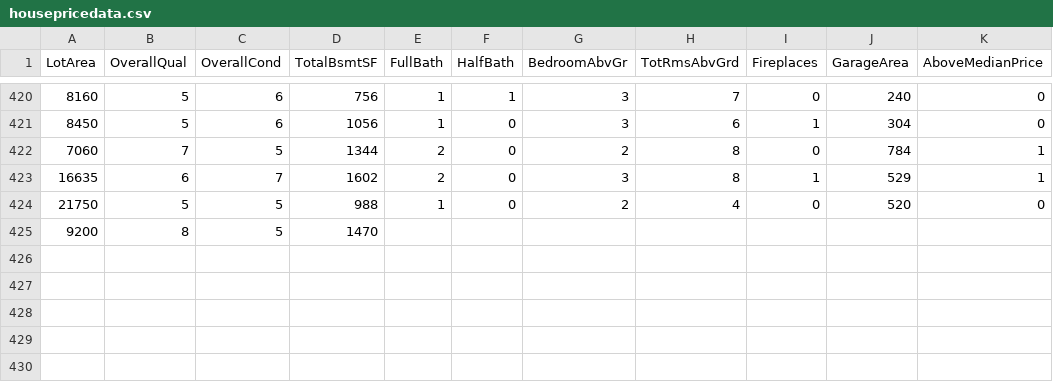
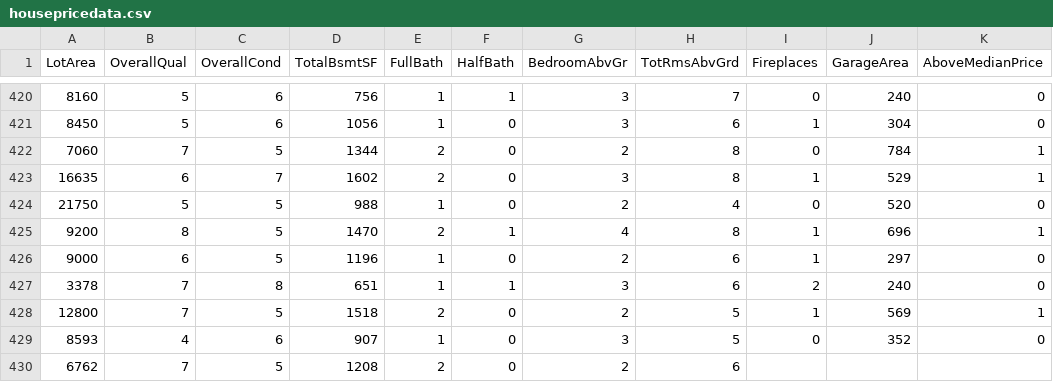
Before and after one commit to reapersy/advanced-neural-net-library, a CSV file: Examples/HousepricesPython/dataset/housepricedata.csv, drawn as a sheet; only a part is shown, gaps mark what is left out.

Commit message:
nothing to see here

```diff
--- a/Examples/HousepricesPython/dataset/housepricedata.csv
+++ b/Examples/HousepricesPython/dataset/housepricedata.csv
@@ -424,2 +424,7 @@ LotArea,OverallQual,OverallCond,TotalBsmtSF,FullBath,HalfBath,BedroomAbvGr,TotRm
 21750,5,5,988,1,0,2,4,0,520,0
-9200,8,5,1470,
+9200,8,5,1470,2,1,4,8,1,696,1
+9000,6,5,1196,1,0,2,6,1,297,0
+3378,7,8,651,1,1,3,6,2,240,0
+12800,7,5,1518,2,0,2,5,1,569,1
+8593,4,6,907,1,0,3,5,0,352,0
+6762,7,5,1208,2,0,2,6,
```
